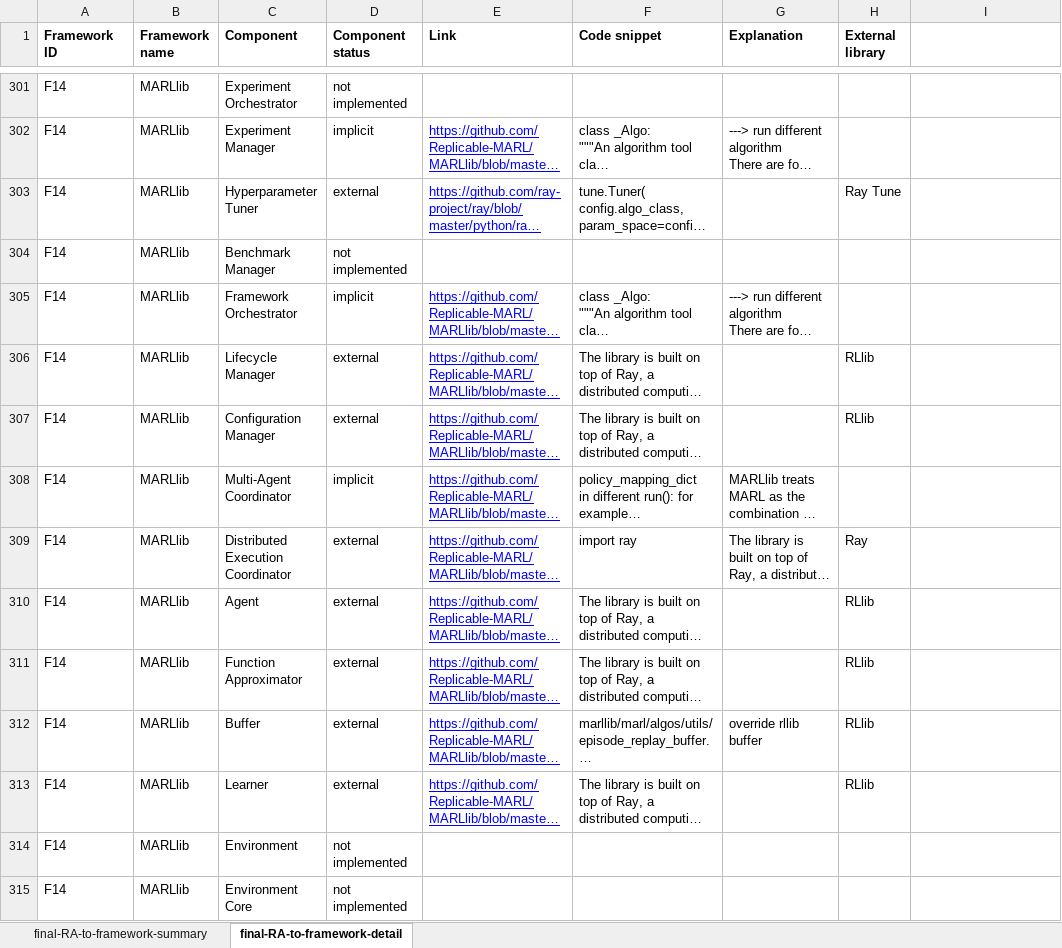
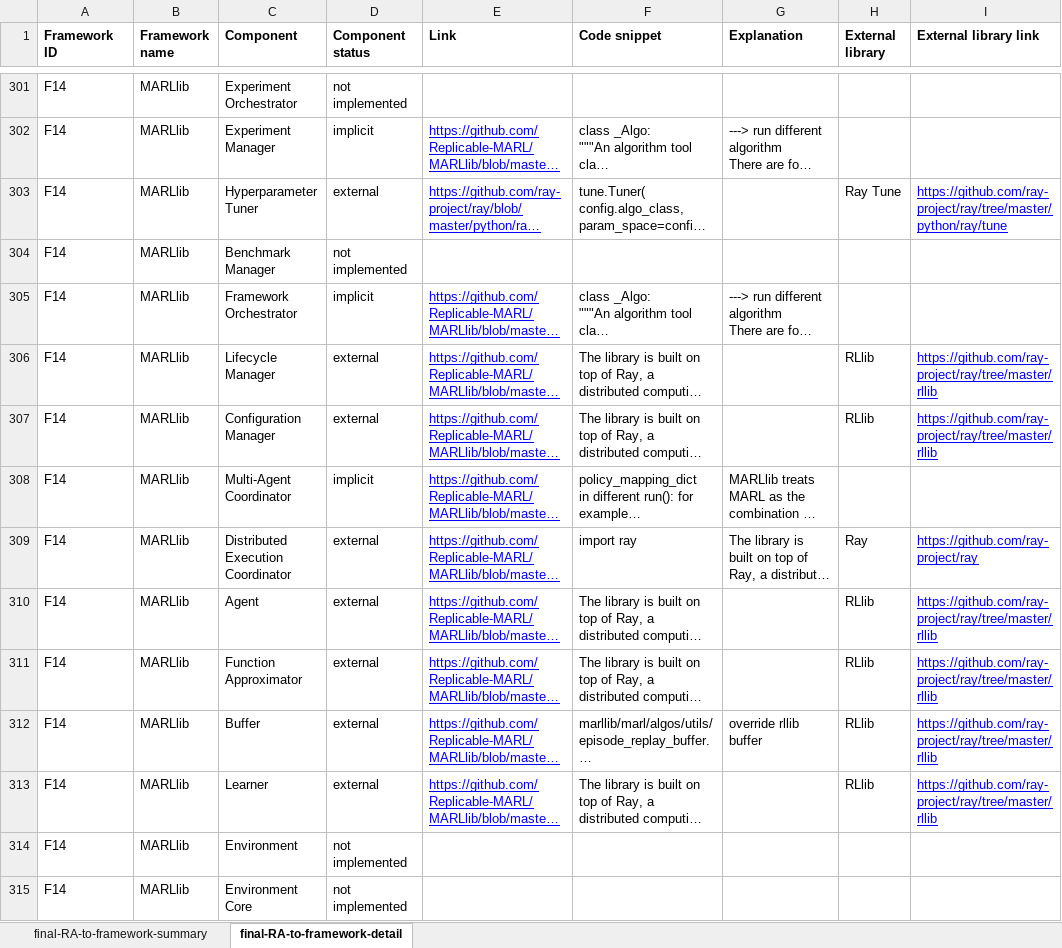
Before and after one commit to ssm-lab/icsa-2025-replication-package, an Excel workbook: 02-data/03-final-RA.xlsx, sheet final-RA-to-framework-detail, drawn as a sheet; only a part is shown, gaps mark what is left out; long unchanged cells end in …; values as stored, in another font and other column widths than the file's, no borders; the diff covers the shown part only; the diff names each change by its address in the sheet, - before the commit and + after, or states it on an @@ line.

Commit message:
added external lib link

```diff
--- a/02-data/03-final-RA.xlsx (sheet final-RA-to-framework-detail)
+++ b/02-data/03-final-RA.xlsx (sheet final-RA-to-framework-detail)
-I1: (empty)
+I1: External library link
-I303 (External library link): (empty)
+I303 (External library link): https://github.com/ray-project/ray/tree/master/python/ray/tune
-I306:I307 (External library link): (empty)
+I306:I307 (External library link): https://github.com/ray-project/ray/tree/master/rllib
-I309 (External library link): (empty)
+I309 (External library link): https://github.com/ray-project/ray
-I310:I313 (External library link): (empty)
+I310:I313 (External library link): https://github.com/ray-project/ray/tree/master/rllib
```
Also changed, not shown: 41 edited cells elsewhere in this sheet, 6 other files.
